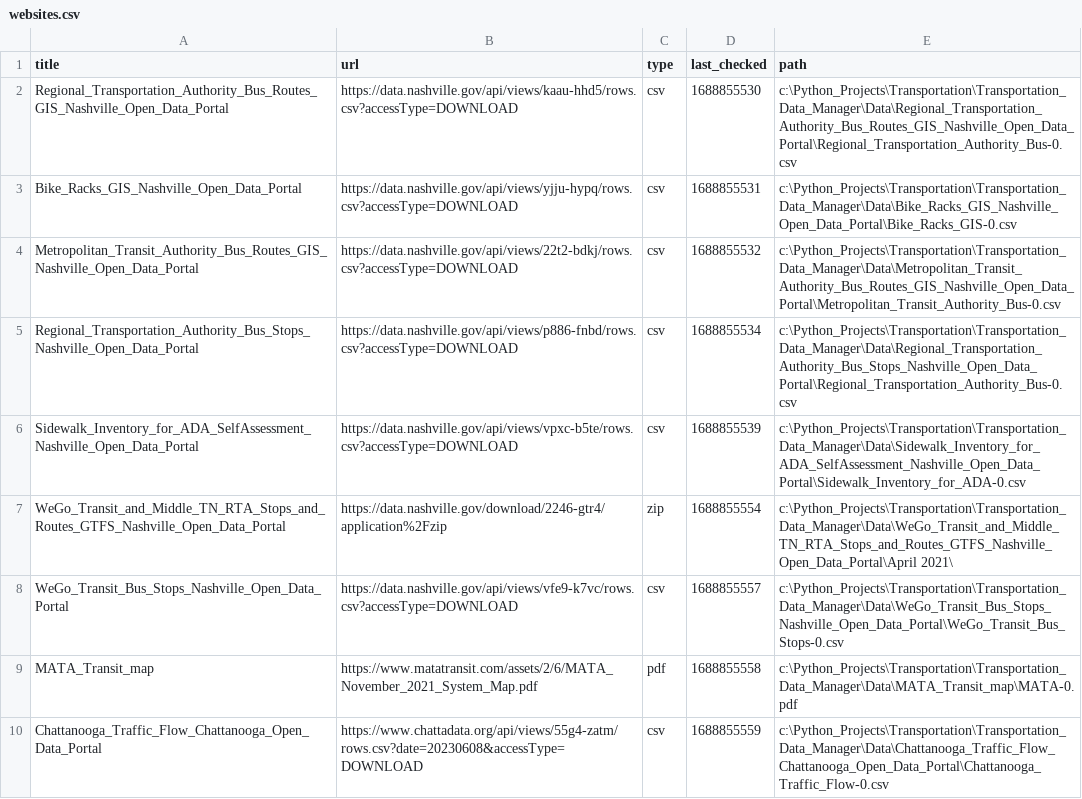
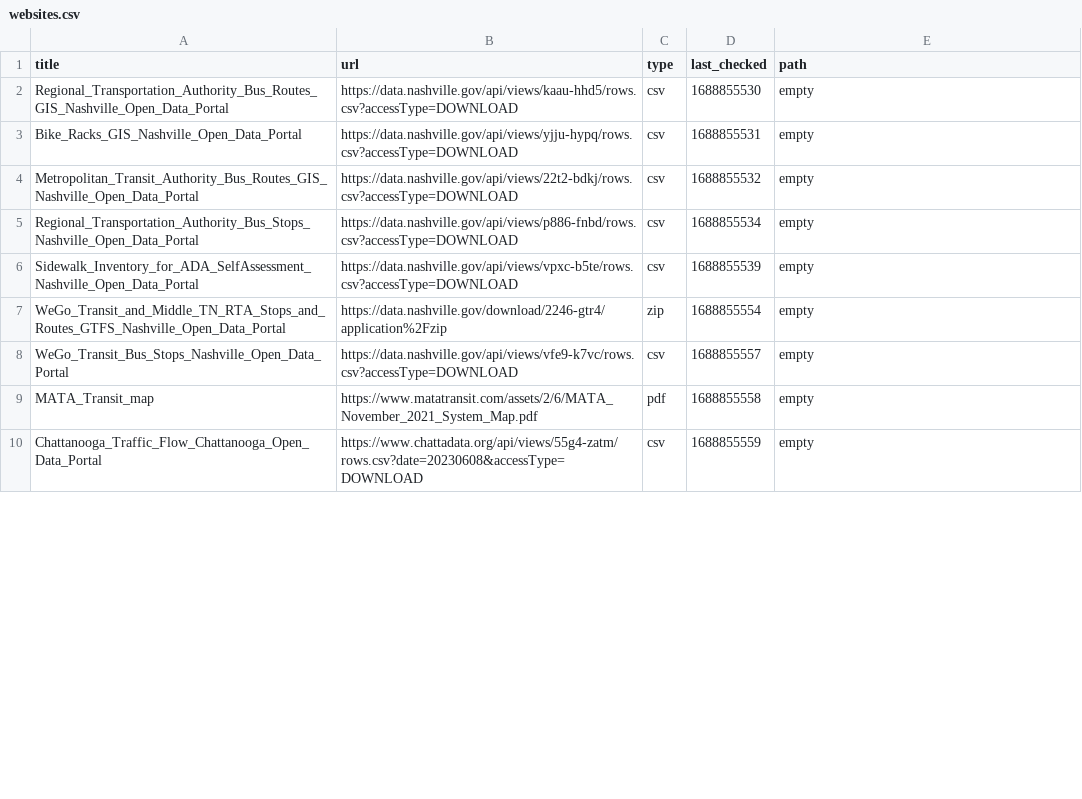
Before and after one commit to dobsonco/Transportation_Data_Manager, a CSV file: websites.csv, drawn as a sheet; only a part is shown; the diff covers the shown part only.

```diff
--- a/websites.csv
+++ b/websites.csv
@@ -1,10 +1,10 @@
 title,url,type,last_checked,path
-Regional_Transportation_Authority_Bus_Routes_GIS_Nashville_Open_Data_Portal,https://data.nashville.gov/api/views/kaau-hhd5/rows.csv?accessType=DOWNLOAD,csv,1688855530,c:\Python_Projects\Transportation\Transportation_Data_Manager\Data\Regional_Transportation_Authority_Bus_Routes_GIS_Nashville_Open_Data_Portal\Regional_Transportation_Authority_Bus-0.csv
-Bike_Racks_GIS_Nashville_Open_Data_Portal,https://data.nashville.gov/api/views/yjju-hypq/rows.csv?accessType=DOWNLOAD,csv,1688855531,c:\Python_Projects\Transportation\Transportation_Data_Manager\Data\Bike_Racks_GIS_Nashville_Open_Data_Portal\Bike_Racks_GIS-0.csv
-Metropolitan_Transit_Authority_Bus_Routes_GIS_Nashville_Open_Data_Portal,https://data.nashville.gov/api/views/22t2-bdkj/rows.csv?accessType=DOWNLOAD,csv,1688855532,c:\Python_Projects\Transportation\Transportation_Data_Manager\Data\Metropolitan_Transit_Authority_Bus_Routes_GIS_Nashville_Open_Data_Portal\Metropolitan_Transit_Authority_Bus-0.csv
-Regional_Transportation_Authority_Bus_Stops_Nashville_Open_Data_Portal,https://data.nashville.gov/api/views/p886-fnbd/rows.csv?accessType=DOWNLOAD,csv,1688855534,c:\Python_Projects\Transportation\Transportation_Data_Manager\Data\Regional_Transportation_Authority_Bus_Stops_Nashville_Open_Data_Portal\Regional_Transportation_Authority_Bus-0.csv
-Sidewalk_Inventory_for_ADA_SelfAssessment_Nashville_Open_Data_Portal,https://data.nashville.gov/api/views/vpxc-b5te/rows.csv?accessType=DOWNLOAD,csv,1688855539,c:\Python_Projects\Transportation\Transportation_Data_Manager\Data\Sidewalk_Inventory_for_ADA_SelfAssessment_Nashville_Open_Data_Portal\Sidewalk_Inventory_for_ADA-0.csv
-WeGo_Transit_and_Middle_TN_RTA_Stops_and_Routes_GTFS_Nashville_Open_Data_Portal,https://data.nashville.gov/download/2246-gtr4/application%2Fzip,zip,1688855554,c:\Python_Projects\Transportation\Transportation_Data_Manager\Data\WeGo_Transit_and_Middle_TN_RTA_Stops_and_Routes_GTFS_Nashville_Open_Data_Portal\April 2021\
-WeGo_Transit_Bus_Stops_Nashville_Open_Data_Portal,https://data.nashville.gov/api/views/vfe9-k7vc/rows.csv?accessType=DOWNLOAD,csv,1688855557,c:\Python_Projects\Transportation\Transportation_Data_Manager\Data\WeGo_Transit_Bus_Stops_Nashville_Open_Data_Portal\WeGo_Transit_Bus_Stops-0.csv
-MATA_Transit_map,https://www.matatransit.com/assets/2/6/MATA_November_2021_System_Map.pdf,pdf,1688855558,c:\Python_Projects\Transportation\Transportation_Data_Manager\Data\MATA_Transit_map\MATA-0.pdf
-Chattanooga_Traffic_Flow_Chattanooga_Open_Data_Portal,https://www.chattadata.org/api/views/55g4-zatm/rows.csv?date=20230608&accessType=DOWNLOAD,csv,1688855559,c:\Python_Projects\Transportation\Transportation_Data_Manager\Data\Chattanooga_Traffic_Flow_Chattanooga_Open_Data_Portal\Chattanooga_Traffic_Flow-0.csv
+Regional_Transportation_Authority_Bus_Routes_GIS_Nashville_Open_Data_Portal,https://data.nashville.gov/api/views/kaau-hhd5/rows.csv?accessType=DOWNLOAD,csv,1688855530,empty
+Bike_Racks_GIS_Nashville_Open_Data_Portal,https://data.nashville.gov/api/views/yjju-hypq/rows.csv?accessType=DOWNLOAD,csv,1688855531,empty
+Metropolitan_Transit_Authority_Bus_Routes_GIS_Nashville_Open_Data_Portal,https://data.nashville.gov/api/views/22t2-bdkj/rows.csv?accessType=DOWNLOAD,csv,1688855532,empty
+Regional_Transportation_Authority_Bus_Stops_Nashville_Open_Data_Portal,https://data.nashville.gov/api/views/p886-fnbd/rows.csv?accessType=DOWNLOAD,csv,1688855534,empty
+Sidewalk_Inventory_for_ADA_SelfAssessment_Nashville_Open_Data_Portal,https://data.nashville.gov/api/views/vpxc-b5te/rows.csv?accessType=DOWNLOAD,csv,1688855539,empty
+WeGo_Transit_and_Middle_TN_RTA_Stops_and_Routes_GTFS_Nashville_Open_Data_Portal,https://data.nashville.gov/download/2246-gtr4/application%2Fzip,zip,1688855554,empty
+WeGo_Transit_Bus_Stops_Nashville_Open_Data_Portal,https://data.nashville.gov/api/views/vfe9-k7vc/rows.csv?accessType=DOWNLOAD,csv,1688855557,empty
+MATA_Transit_map,https://www.matatransit.com/assets/2/6/MATA_November_2021_System_Map.pdf,pdf,1688855558,empty
+Chattanooga_Traffic_Flow_Chattanooga_Open_Data_Portal,https://www.chattadata.org/api/views/55g4-zatm/rows.csv?date=20230608&accessType=DOWNLOAD,csv,1688855559,empty
```
Also changed, not shown: 8 edited cells elsewhere in this file, 1 other file.
